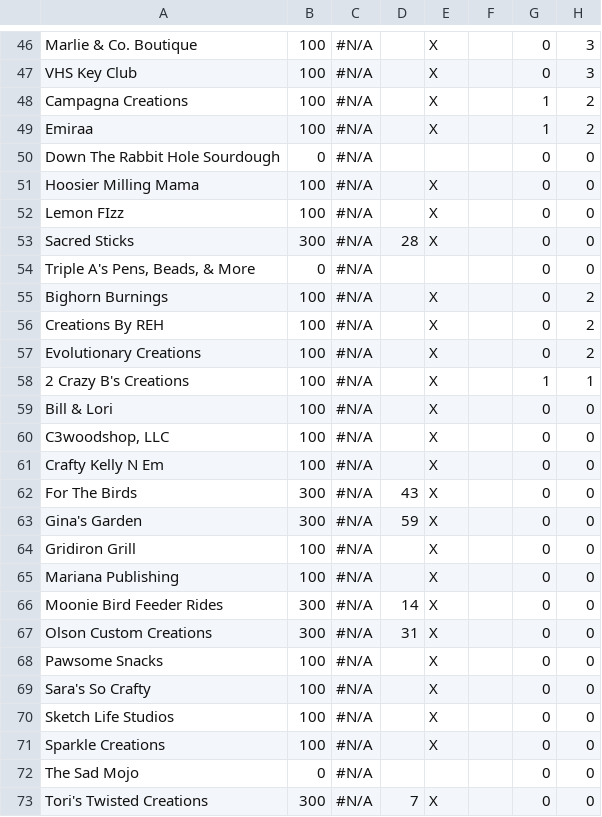
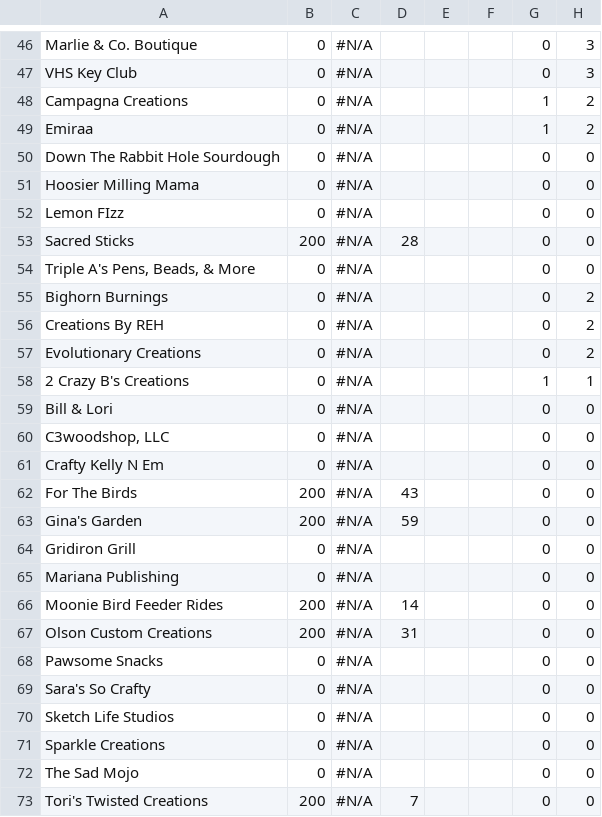
Before and after one commit to edge-of-liberty/edgeofliberty.us, a CSV file: _data/2026 Edge of Liberty Craft Fairs - Craft Fair Planning.csv, drawn as a sheet; only a part is shown, gaps mark what is left out; the diff covers the shown part only; the diff names each change by its address in the sheet, - before the commit and + after, or states it on an @@ line.

```diff
--- a/_data/2026 Edge of Liberty Craft Fairs - Craft Fair Planning.csv
+++ b/_data/2026 Edge of Liberty Craft Fairs - Craft Fair Planning.csv
-B46:B49: 100
+B46:B49: 0
-E46:E49: X
+E46:E49: (empty)
-B51:B52: 100
+B51:B52: 0
-E51:E53: X
+E51:E53: (empty)
-B53: 300
+B53: 200
-B55:B61: 100
+B55:B61: 0
-E55:E71: X
+E55:E71: (empty)
-B62:B63: 300
+B62:B63: 200
-B64:B65: 100
+B64:B65: 0
-B66:B67: 300
+B66:B67: 200
-B68:B71: 100
+B68:B71: 0
-B73: 300
+B73: 200
-E73: X
+E73: (empty)
```
Also changed, not shown: 1 added row and 101 edited cells elsewhere in this file, 25 other files.
